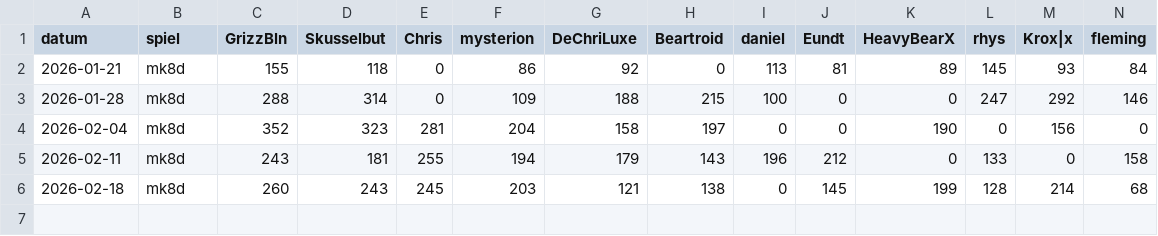
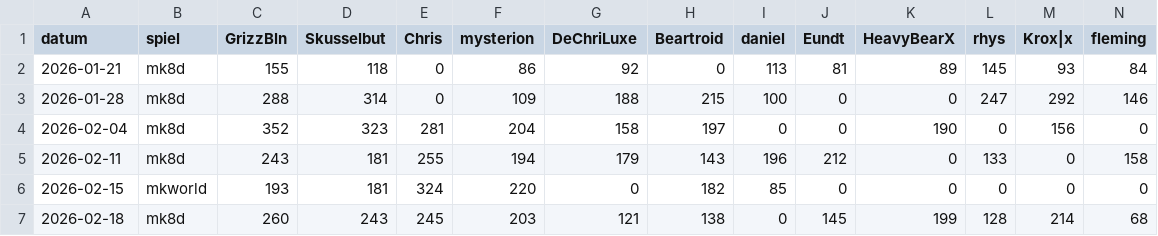
Before and after one commit to d462r8hj/MarioKartCharts, a CSV file: turniere.csv, drawn as a sheet; only a part is shown; rows hold the shown columns only; the diff names each change by its address in the sheet, - before the commit and + after, or states it on an @@ line.

Commit message:
Update turniere.csv

```diff
--- a/turniere.csv
+++ b/turniere.csv
+row 6: 2026-02-15 | mkworld | 193 | 181 | 324 | 220 | 0 | 182 | 85 | 0 | 0 | 0 | 0 | 0
```
